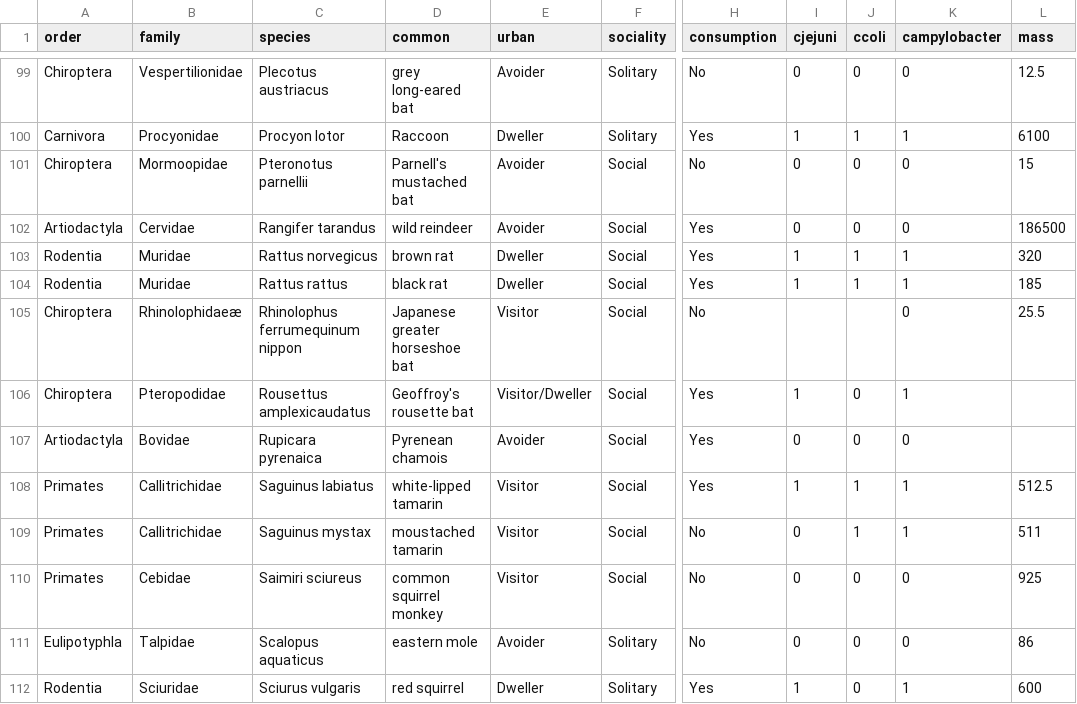
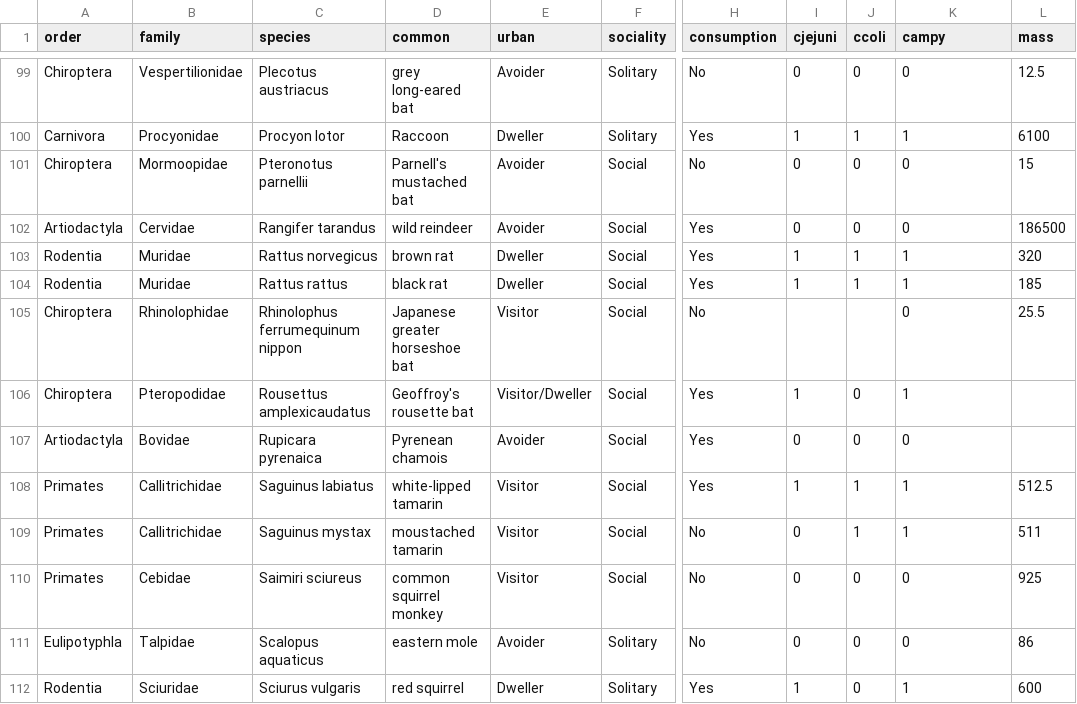
Before and after one commit to VTQuantMethodsEEB/Michael-Brooks, a CSV file: campylobacterreview_data.csv, drawn as a sheet; only a part is shown, gaps mark what is left out; the diff names each change by its address in the sheet, - before the commit and + after, or states it on an @@ line.

```diff
--- a/campylobacterreview_data.csv
+++ b/campylobacterreview_data.csv
-K1: campylobacter
+K1: campy
-B105 (family): Rhinolophidaeæ
+B105 (family): Rhinolophidae
```
Also changed, not shown: 1 other file.
